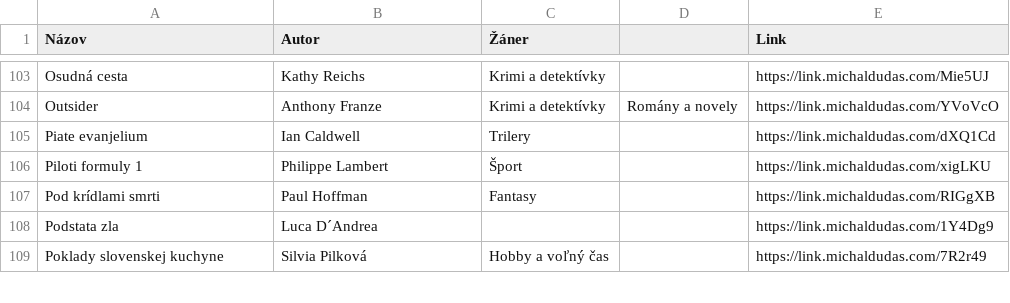
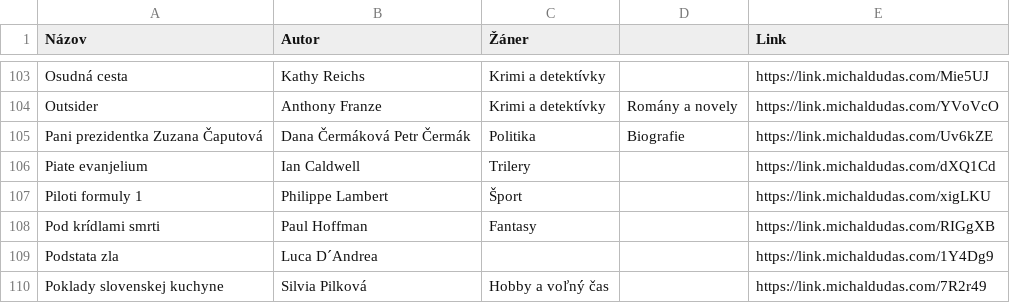
Before and after one commit to misko0709/misko0709.github.io, a CSV file: data/kniznica.csv, drawn as a sheet; only a part is shown, gaps mark what is left out.

Commit message:
Update kniznica.csv

```diff
--- a/data/kniznica.csv
+++ b/data/kniznica.csv
@@ -104,2 +104,3 @@ Osudná cesta,Kathy Reichs,Krimi a detektívky ,
 Outsider,Anthony Franze,Krimi a detektívky ,Romány a novely                                                         ,         https://link.michaldudas.com/YVoVcO
+Pani prezidentka Zuzana Čaputová,Dana Čermáková Petr Čermák,Politika,Biografie,https://link.michaldudas.com/Uv6kZE
 Piate evanjelium,Ian Caldwell,Trilery ,                                                                             ,         https://link.michaldudas.com/dXQ1Cd
```
